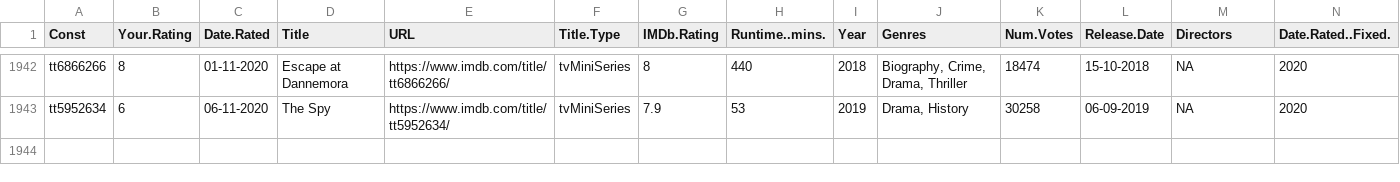
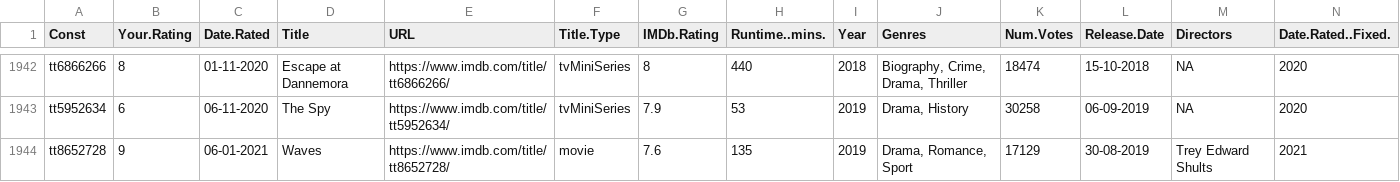
Before and after one commit to yathish1618/yathish1618.github.io, a CSV file: media-consumption/data/imdb-ratings.csv, drawn as a sheet; only a part is shown, gaps mark what is left out; rows hold the shown columns only; the diff names each change by its address in the sheet, - before the commit and + after, or states it on an @@ line.

Commit message:
waves rewatched

```diff
--- a/media-consumption/data/imdb-ratings.csv
+++ b/media-consumption/data/imdb-ratings.csv
+row 1944: tt8652728 | 9 | 06-01-2021 | Waves | https://www.imdb.com/title/tt8652728/ | movie | 7.6 | 135 | 2019 | Drama, Romance, Sport | 17129 | 30-08-2019 | Trey Edward Shults | 2021
```
